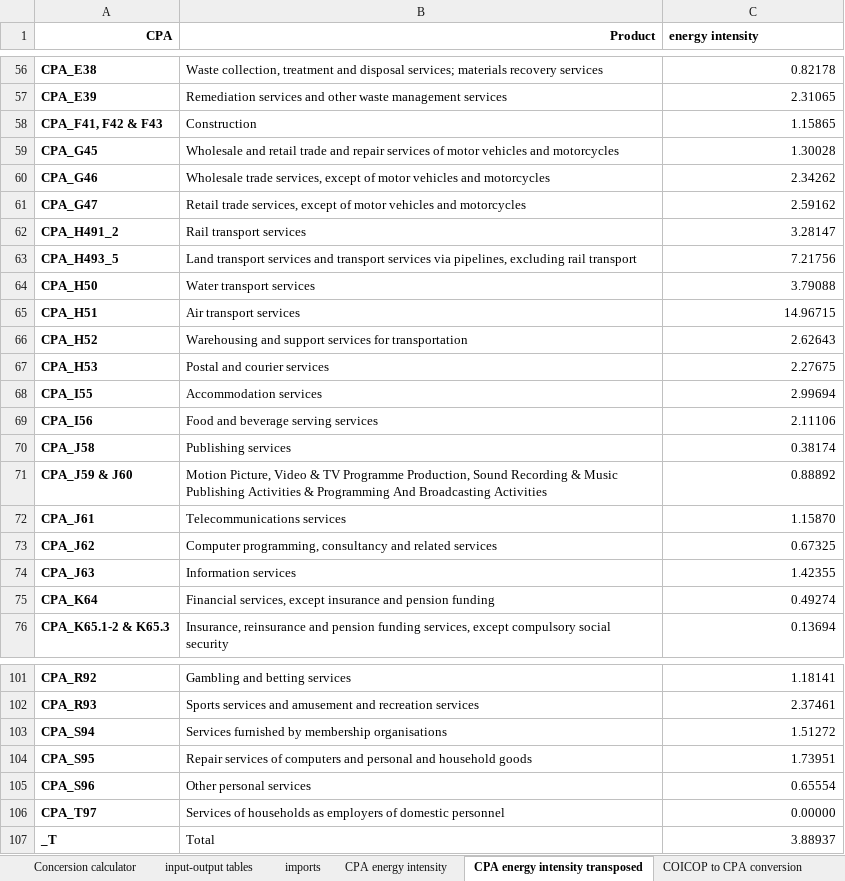
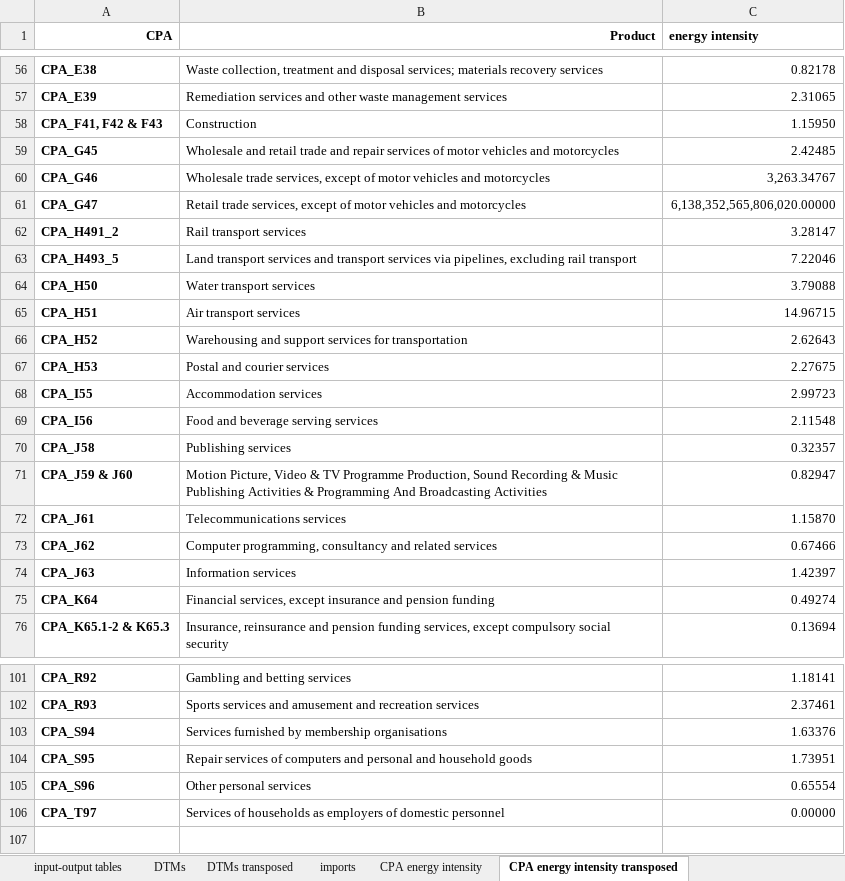
Before and after one commit to samuel-speller/Energy-affects-on-CPI-analysis, an Excel workbook: Data/cpa to coicop conversion.xlsx, sheet CPA energy intensity transposed, drawn as a sheet; only a part is shown, gaps mark what is left out; values as stored, in another font and other column widths than the file's, no borders; the diff covers the shown part only; the diff names each change by its address in the sheet, - before the commit and + after, or states it on an @@ line.

```diff
--- a/Data/cpa to coicop conversion.xlsx (sheet CPA energy intensity transposed)
+++ b/Data/cpa to coicop conversion.xlsx (sheet CPA energy intensity transposed)
+sheet tab: DTMs
+sheet tab: DTMs transposed
-C58 (energy intensity): 1.15865
+C58 (energy intensity): 1.15950
-C59 (energy intensity): 1.30028
+C59 (energy intensity): 2.42485
-C60 (energy intensity): 2.34262
+C60 (energy intensity): 3,263.34767
-C61 (energy intensity): 2.59162
+C61 (energy intensity): 6,138,352,565,806,020.00000
-C63 (energy intensity): 7.21756
+C63 (energy intensity): 7.22046
-C68 (energy intensity): 2.99694
+C68 (energy intensity): 2.99723
-C69 (energy intensity): 2.11106
+C69 (energy intensity): 2.11548
-C70 (energy intensity): 0.38174
+C70 (energy intensity): 0.32357
-C71 (energy intensity): 0.88892
+C71 (energy intensity): 0.82947
-C73 (energy intensity): 0.67325
+C73 (energy intensity): 0.67466
-C74 (energy intensity): 1.42355
+C74 (energy intensity): 1.42397
-C103 (energy intensity): 1.51272
+C103 (energy intensity): 1.63376
-row 107: _T | Total | 3.88937
```
Also changed, not shown: 61 edited cells elsewhere in this sheet, sheet input-output tables, sheet CPA energy intensity, other sheet tabs, 1 other file.
